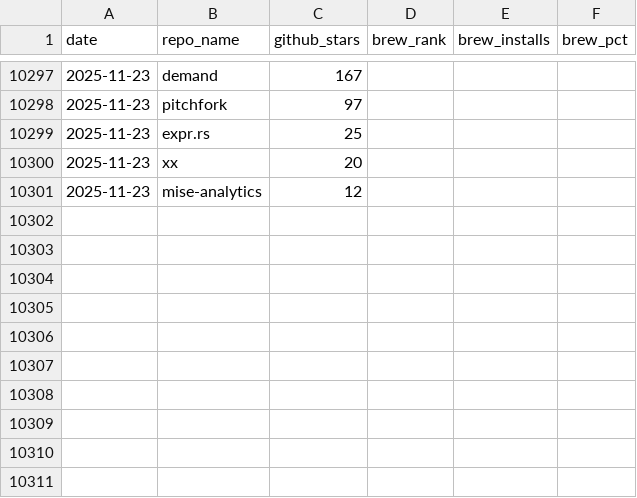
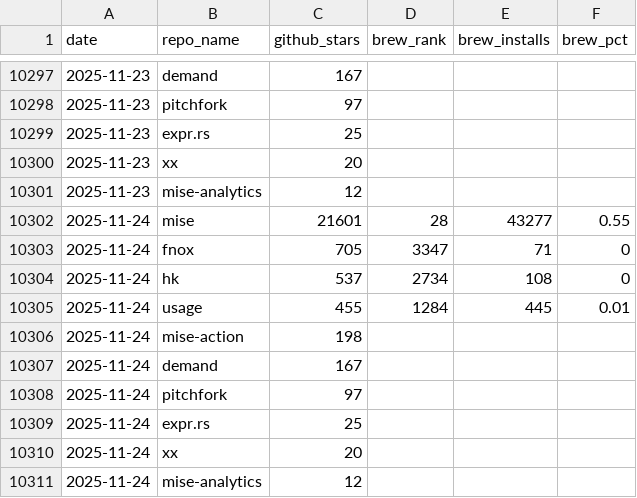
Before and after one commit to jdx/mise-analytics, a CSV file: top-repos.csv, drawn as a sheet; only a part is shown, gaps mark what is left out; the diff names each change by its address in the sheet, - before the commit and + after, or states it on an @@ line.

```diff
--- a/top-repos.csv
+++ b/top-repos.csv
+row 10302: 2025-11-24 | mise | 21601 | 28 | 43277 | 0.55
+row 10303: 2025-11-24 | fnox | 705 | 3347 | 71 | 0
+row 10304: 2025-11-24 | hk | 537 | 2734 | 108 | 0
+row 10305: 2025-11-24 | usage | 455 | 1284 | 445 | 0.01
+row 10306: 2025-11-24 | mise-action | 198
+row 10307: 2025-11-24 | demand | 167
+row 10308: 2025-11-24 | pitchfork | 97
+row 10309: 2025-11-24 | expr.rs | 25
+row 10310: 2025-11-24 | xx | 20
+row 10311: 2025-11-24 | mise-analytics | 12
```
Also changed, not shown: competitors.csv, hk-competitors.csv, 10 other files.
